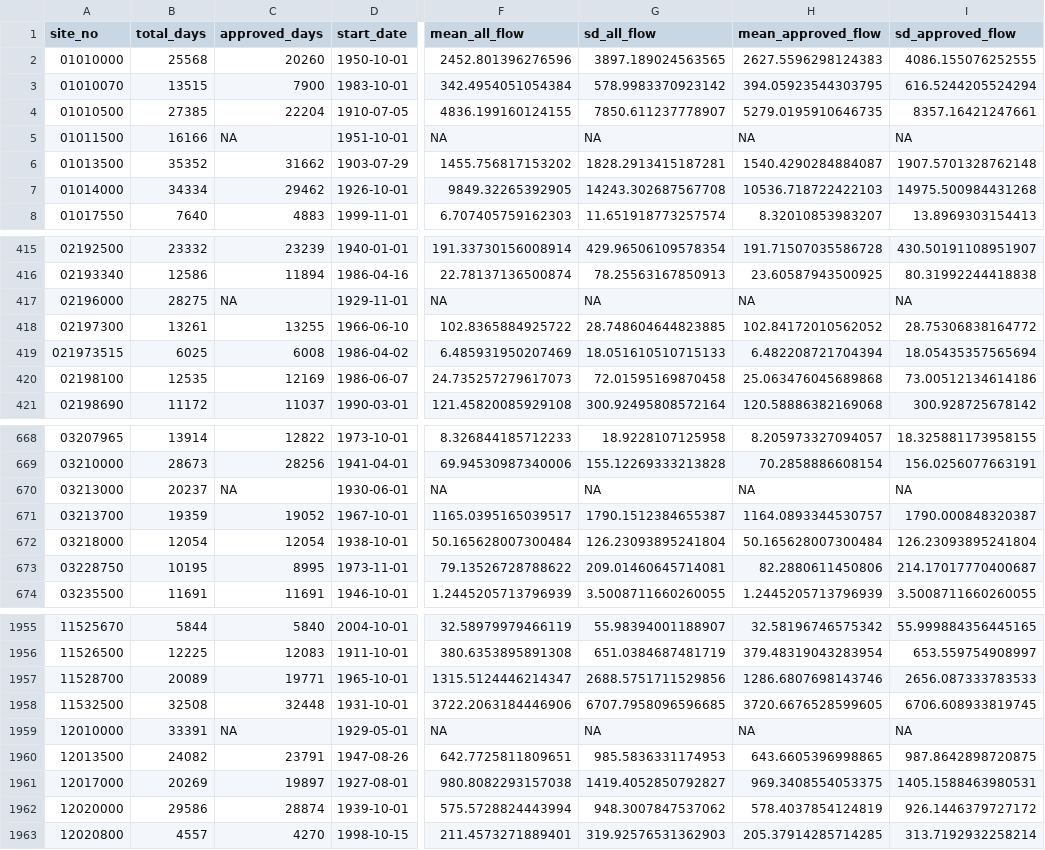
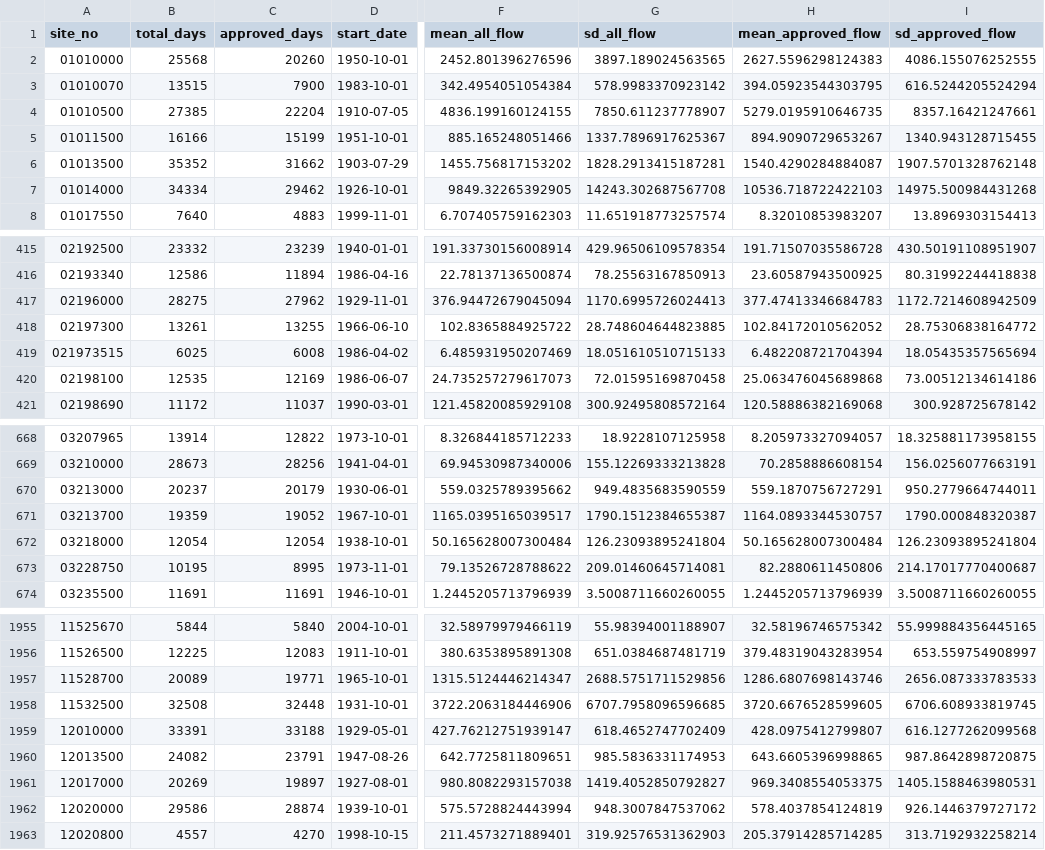
Before and after one commit to slevin75/regional-hydrologic-forcings-ml, a CSV file: 1_fetch/out/logs/daily_flow_log.csv, drawn as a sheet; only a part is shown, gaps mark what is left out; the diff names each change by its address in the sheet, - before the commit and + after, or states it on an @@ line.

Commit message:
Switching to using the prescreen_daily_data function to generate log files to handle sites with odd column names. Suppressing messages and warnings added to this function

```diff
--- a/1_fetch/out/logs/daily_flow_log.csv
+++ b/1_fetch/out/logs/daily_flow_log.csv
-C5 (approved_days): NA
+C5 (approved_days): 15199
-F5 (mean_all_flow): NA
+F5 (mean_all_flow): 885.165248051466
-G5 (sd_all_flow): NA
+G5 (sd_all_flow): 1337.7896917625367
-H5 (mean_approved_flow): NA
+H5 (mean_approved_flow): 894.9090729653267
-I5 (sd_approved_flow): NA
+I5 (sd_approved_flow): 1340.943128715455
-C417 (approved_days): NA
+C417 (approved_days): 27962
-F417 (mean_all_flow): NA
+F417 (mean_all_flow): 376.94472679045094
-G417 (sd_all_flow): NA
+G417 (sd_all_flow): 1170.6995726024413
-H417 (mean_approved_flow): NA
+H417 (mean_approved_flow): 377.47413346684783
-I417 (sd_approved_flow): NA
+I417 (sd_approved_flow): 1172.7214608942509
-C670 (approved_days): NA
+C670 (approved_days): 20179
-F670 (mean_all_flow): NA
+F670 (mean_all_flow): 559.0325789395662
-G670 (sd_all_flow): NA
+G670 (sd_all_flow): 949.4835683590559
-H670 (mean_approved_flow): NA
+H670 (mean_approved_flow): 559.1870756727291
-I670 (sd_approved_flow): NA
+I670 (sd_approved_flow): 950.2779664744011
-C1959 (approved_days): NA
+C1959 (approved_days): 33188
-F1959 (mean_all_flow): NA
+F1959 (mean_all_flow): 427.76212751939147
-G1959 (sd_all_flow): NA
+G1959 (sd_all_flow): 618.4652747702409
-H1959 (mean_approved_flow): NA
+H1959 (mean_approved_flow): 428.0975412799807
-I1959 (sd_approved_flow): NA
+I1959 (sd_approved_flow): 616.1277262099568
```
Also changed, not shown: 1 other file.
